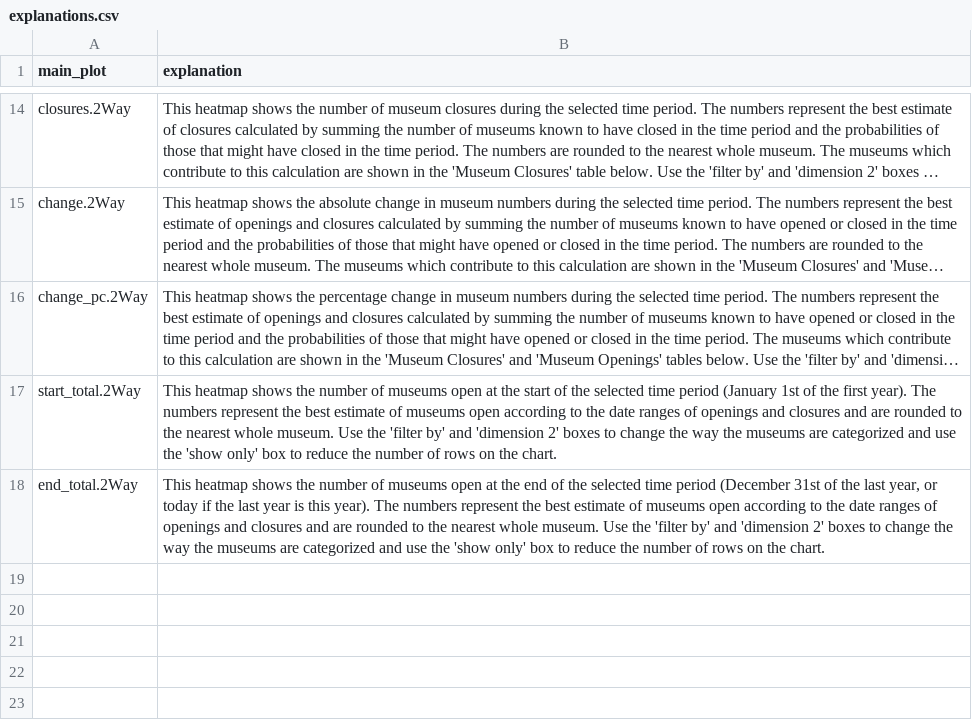
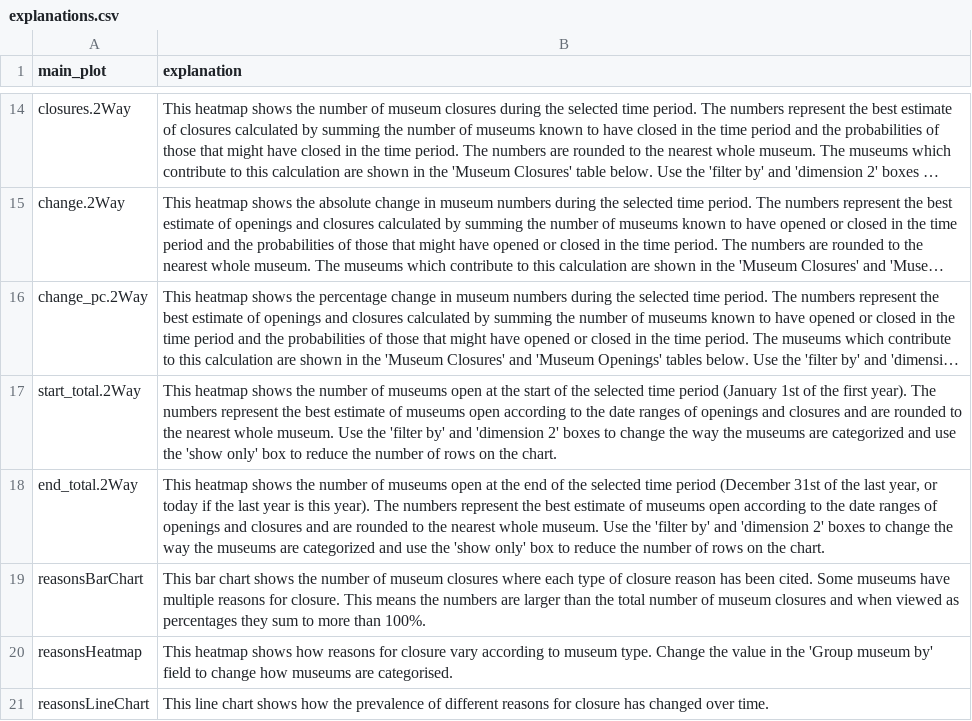
Before and after one commit to Birkbeck/museum-analytics, a CSV file: shiny/mappingmuseums/explanations.csv, drawn as a sheet; only a part is shown, gaps mark what is left out; long unchanged cells end in …; the diff names each change by its address in the sheet, - before the commit and + after, or states it on an @@ line.

Commit message:
add percentage toggles for reasons for closure charts

```diff
--- a/shiny/mappingmuseums/explanations.csv
+++ b/shiny/mappingmuseums/explanations.csv
+row 19: reasonsBarChart | This bar chart shows the number of museum closures where each type of closure reason has been cited. Some museums have multiple reasons for closure. This means the numbers are larger than the total number of museum closures and when viewed as percentages they sum to more than 100%.
+row 20: reasonsHeatmap | This heatmap shows how reasons for closure vary according to museum type. Change the value in the 'Group museum by' field to change how museums are categorised.
+row 21: reasonsLineChart | This line chart shows how the prevalence of different reasons for closure has changed over time.
```
Also changed, not shown: 1 other file.
